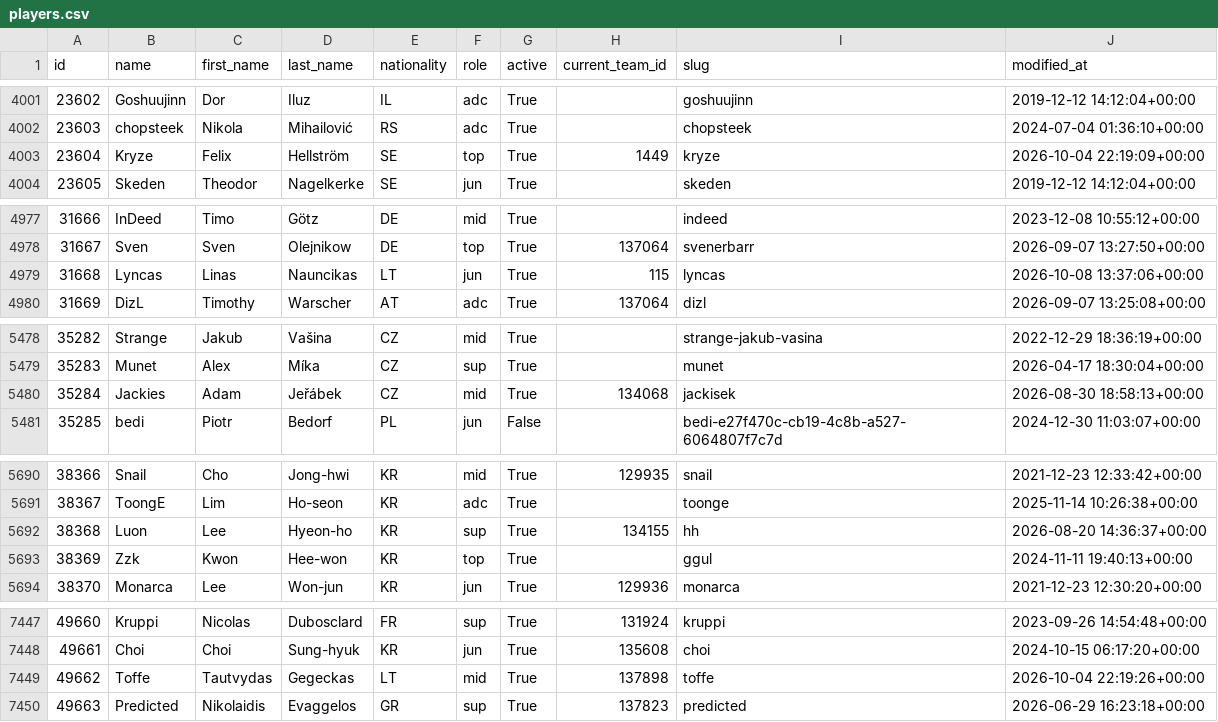
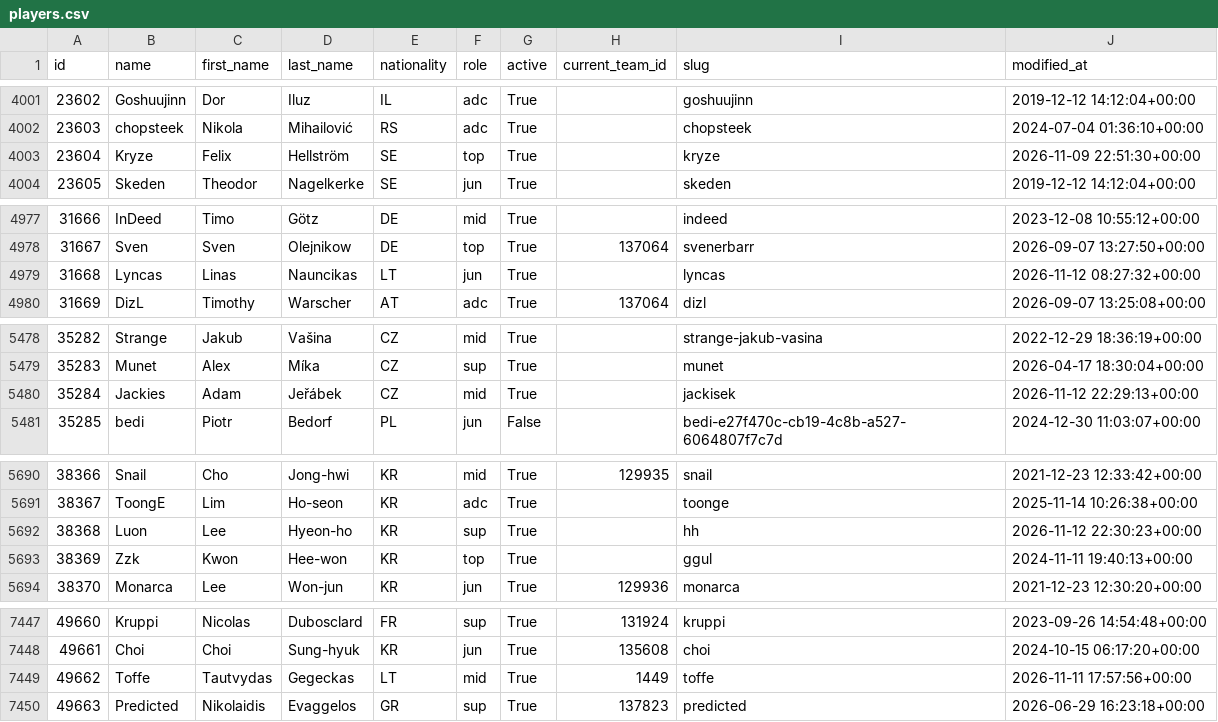
Before and after one commit to Shiokaa/Projet-ETL, a CSV file: data/processed/players.csv, drawn as a sheet; only a part is shown, gaps mark what is left out; the diff covers the shown part only.

```diff
--- a/data/processed/players.csv
+++ b/data/processed/players.csv
@@ -4002,3 +4002,3 @@ id,name,first_name,last_name,nationality,role,active,current_team_id,slug,modifi
 23603,chopsteek,Nikola,Mihailović,RS,adc,True,,chopsteek,2024-07-04 01:36:10+00:00
-23604,Kryze,Felix,Hellström,SE,top,True,1449,kryze,2026-10-04 22:19:09+00:00
+23604,Kryze,Felix,Hellström,SE,top,True,,kryze,2026-11-09 22:51:30+00:00
 23605,Skeden,Theodor,Nagelkerke,SE,jun,True,,skeden,2019-12-12 14:12:04+00:00
@@ -4978,3 +4978,3 @@ id,name,first_name,last_name,nationality,role,active,current_team_id,slug,modifi
 31667,Sven,Sven,Olejnikow,DE,top,True,137064,svenerbarr,2026-09-07 13:27:50+00:00
-31668,Lyncas,Linas,Nauncikas,LT,jun,True,115,lyncas,2026-10-08 13:37:06+00:00
+31668,Lyncas,Linas,Nauncikas,LT,jun,True,,lyncas,2026-11-12 08:27:32+00:00
 31669,DizL,Timothy,Warscher,AT,adc,True,137064,dizl,2026-09-07 13:25:08+00:00
@@ -5479,3 +5479,3 @@ id,name,first_name,last_name,nationality,role,active,current_team_id,slug,modifi
 35283,Munet,Alex,Míka,CZ,sup,True,,munet,2026-04-17 18:30:04+00:00
-35284,Jackies,Adam,Jeřábek,CZ,mid,True,134068,jackisek,2026-08-30 18:58:13+00:00
+35284,Jackies,Adam,Jeřábek,CZ,mid,True,,jackisek,2026-11-12 22:29:13+00:00
 35285,bedi,Piotr,Bedorf,PL,jun,False,,bedi-e27f470c-cb19-4c8b-a527-6064807f7c7d,2024-12-30 11:03:07+00:00
@@ -5691,3 +5691,3 @@ id,name,first_name,last_name,nationality,role,active,current_team_id,slug,modifi
 38367,ToongE,Lim,Ho-seon,KR,adc,True,,toonge,2025-11-14 10:26:38+00:00
-38368,Luon,Lee,Hyeon-ho,KR,sup,True,134155,hh,2026-08-20 14:36:37+00:00
+38368,Luon,Lee,Hyeon-ho,KR,sup,True,,hh,2026-11-12 22:30:23+00:00
 38369,Zzk,Kwon,Hee-won,KR,top,True,,ggul,2024-11-11 19:40:13+00:00
@@ -7448,3 +7448,3 @@ id,name,first_name,last_name,nationality,role,active,current_team_id,slug,modifi
 49661,Choi,Choi,Sung-hyuk,KR,jun,True,135608,choi,2024-10-15 06:17:20+00:00
-49662,Toffe,Tautvydas,Gegeckas,LT,mid,True,137898,toffe,2026-10-04 22:19:26+00:00
+49662,Toffe,Tautvydas,Gegeckas,LT,mid,True,1449,toffe,2026-11-11 17:57:56+00:00
 49663,Predicted,Nikolaidis,Evaggelos,GR,sup,True,137823,predicted,2026-06-29 16:23:18+00:00
```
Also changed, not shown: 22 edited cells elsewhere in this file, data/processed/series.csv, data/processed/teams.csv, 10 other files.
